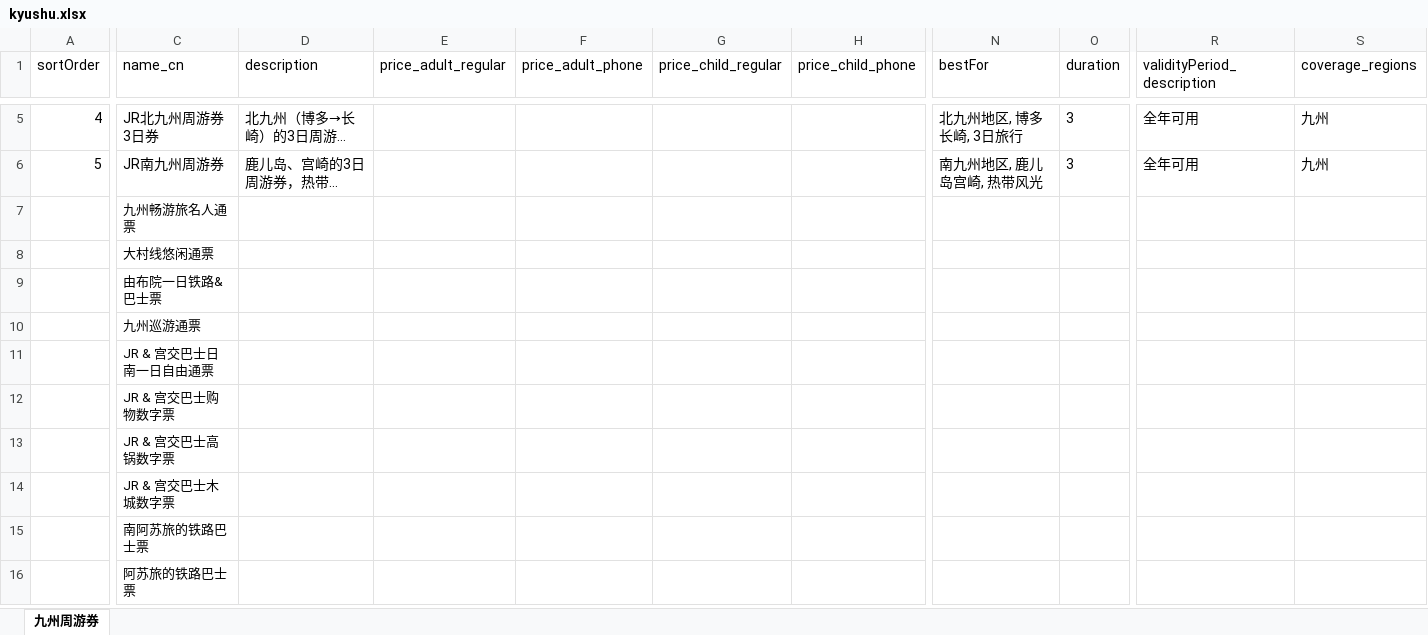
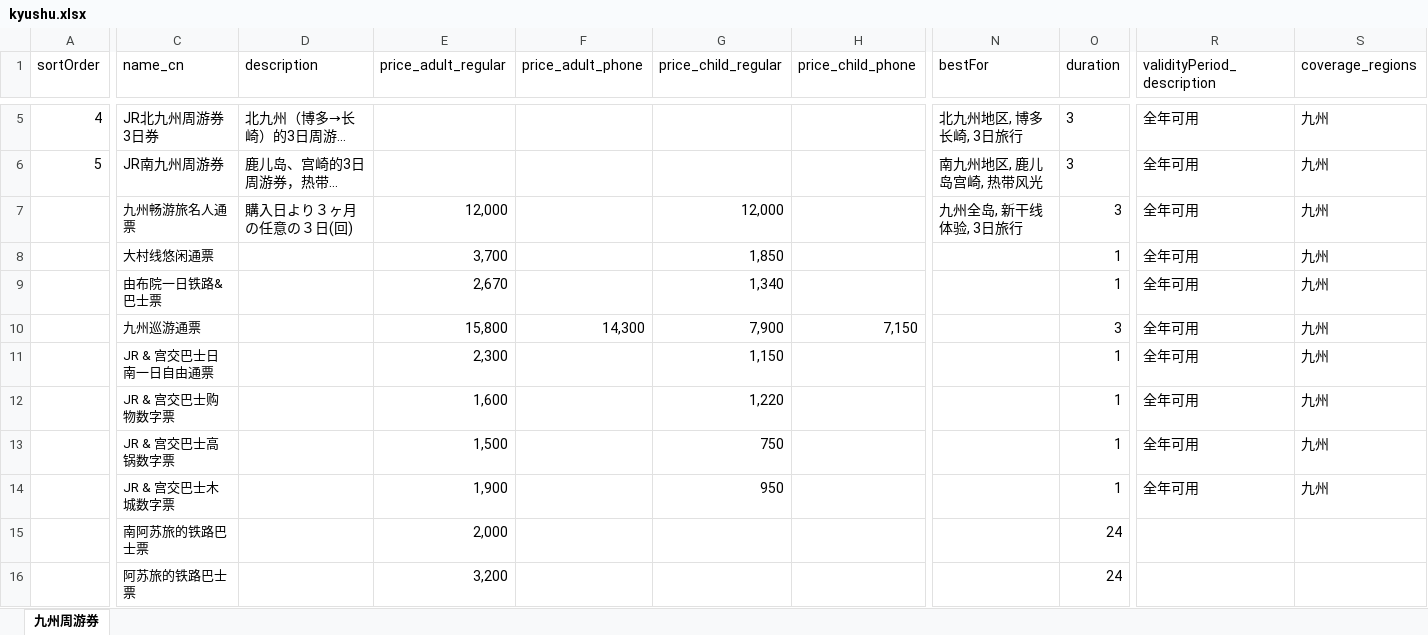
Before and after one commit to Oyim0427/findmyrailpass.net, an Excel workbook: src/excel-data/kyushu.xlsx, sheet 九州周游券, drawn as a sheet; only a part is shown, gaps mark what is left out; long unchanged cells end in …; values as stored, in another font and other column widths than the file's, no borders; the diff covers the shown part only; the diff names each change by its address in the sheet, - before the commit and + after, or states it on an @@ line.

```diff
--- a/src/excel-data/kyushu.xlsx (sheet 九州周游券)
+++ b/src/excel-data/kyushu.xlsx (sheet 九州周游券)
-D7 (description): (empty)
+D7 (description): 購入日より３ヶ月の任意の３日(回)
-E7 (price_adult_regular): (empty)
+E7 (price_adult_regular): 12,000
-G7 (price_child_regular): (empty)
+G7 (price_child_regular): 12,000
-N7 (bestFor): (empty)
+N7 (bestFor): 九州全岛, 新干线体验, 3日旅行
-O7 (duration): (empty)
+O7 (duration): 3
-R7:R14 (validityPeriod_description): (empty)
+R7:R14 (validityPeriod_description): 全年可用
-S7:S14 (coverage_regions): (empty)
+S7:S14 (coverage_regions): 九州
-E8 (price_adult_regular): (empty)
+E8 (price_adult_regular): 3,700
-G8 (price_child_regular): (empty)
+G8 (price_child_regular): 1,850
-O8:O9 (duration): (empty)
+O8:O9 (duration): 1
-E9 (price_adult_regular): (empty)
+E9 (price_adult_regular): 2,670
-G9 (price_child_regular): (empty)
+G9 (price_child_regular): 1,340
-E10 (price_adult_regular): (empty)
+E10 (price_adult_regular): 15,800
-F10 (price_adult_phone): (empty)
+F10 (price_adult_phone): 14,300
-G10 (price_child_regular): (empty)
+G10 (price_child_regular): 7,900
-H10 (price_child_phone): (empty)
+H10 (price_child_phone): 7,150
-O10 (duration): (empty)
+O10 (duration): 3
-E11 (price_adult_regular): (empty)
+E11 (price_adult_regular): 2,300
-G11 (price_child_regular): (empty)
+G11 (price_child_regular): 1,150
-O11:O14 (duration): (empty)
+O11:O14 (duration): 1
-E12 (price_adult_regular): (empty)
+E12 (price_adult_regular): 1,600
-G12 (price_child_regular): (empty)
+G12 (price_child_regular): 1,220
-E13 (price_adult_regular): (empty)
+E13 (price_adult_regular): 1,500
-G13 (price_child_regular): (empty)
+G13 (price_child_regular): 750
-E14 (price_adult_regular): (empty)
+E14 (price_adult_regular): 1,900
-G14 (price_child_regular): (empty)
+G14 (price_child_regular): 950
-E15 (price_adult_regular): (empty)
+E15 (price_adult_regular): 2,000
-O15:O16 (duration): (empty)
+O15:O16 (duration): 24
-E16 (price_adult_regular): (empty)
+E16 (price_adult_regular): 3,200
```
Also changed, not shown: 11 added rows, 7 removed rows and 25 edited cells elsewhere in this sheet, 6 other files.
